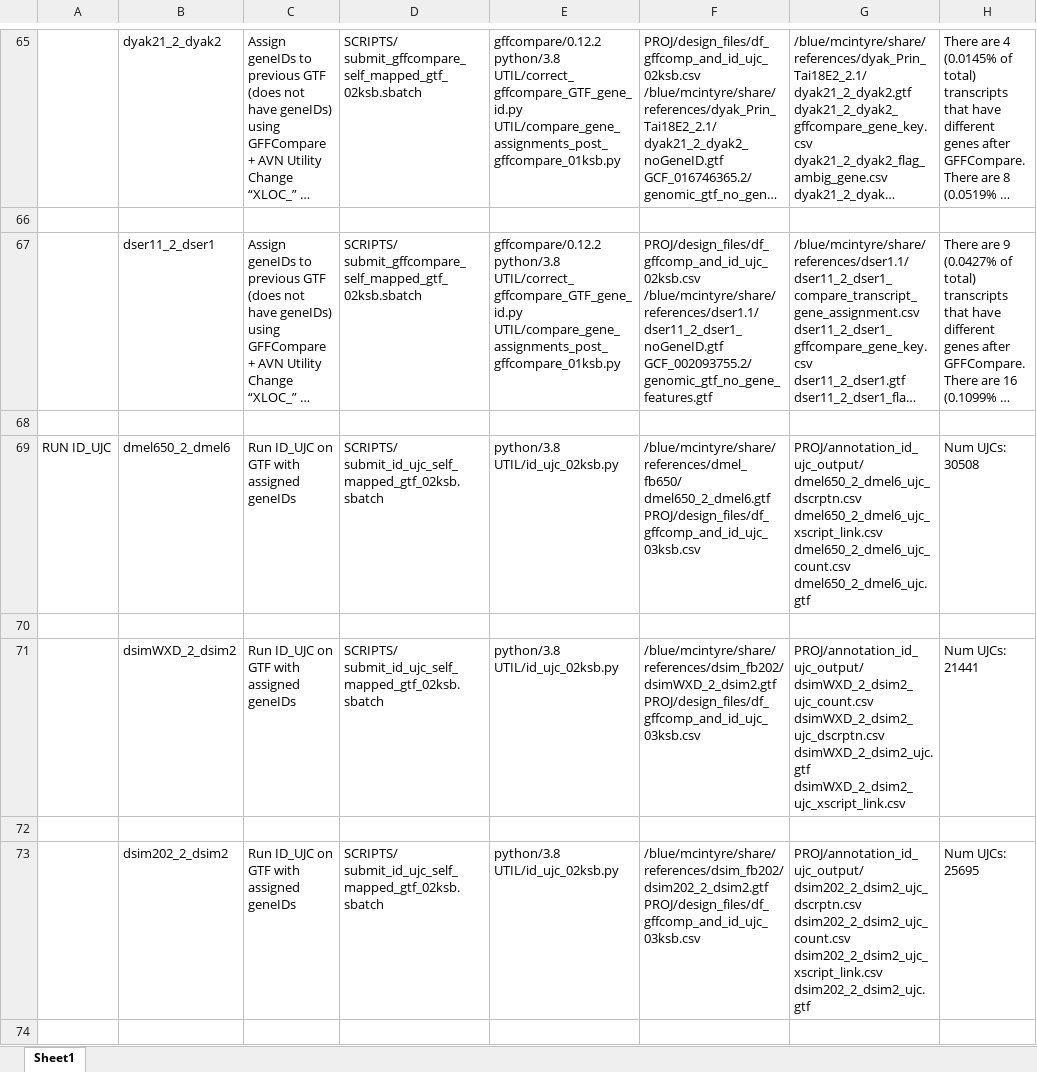
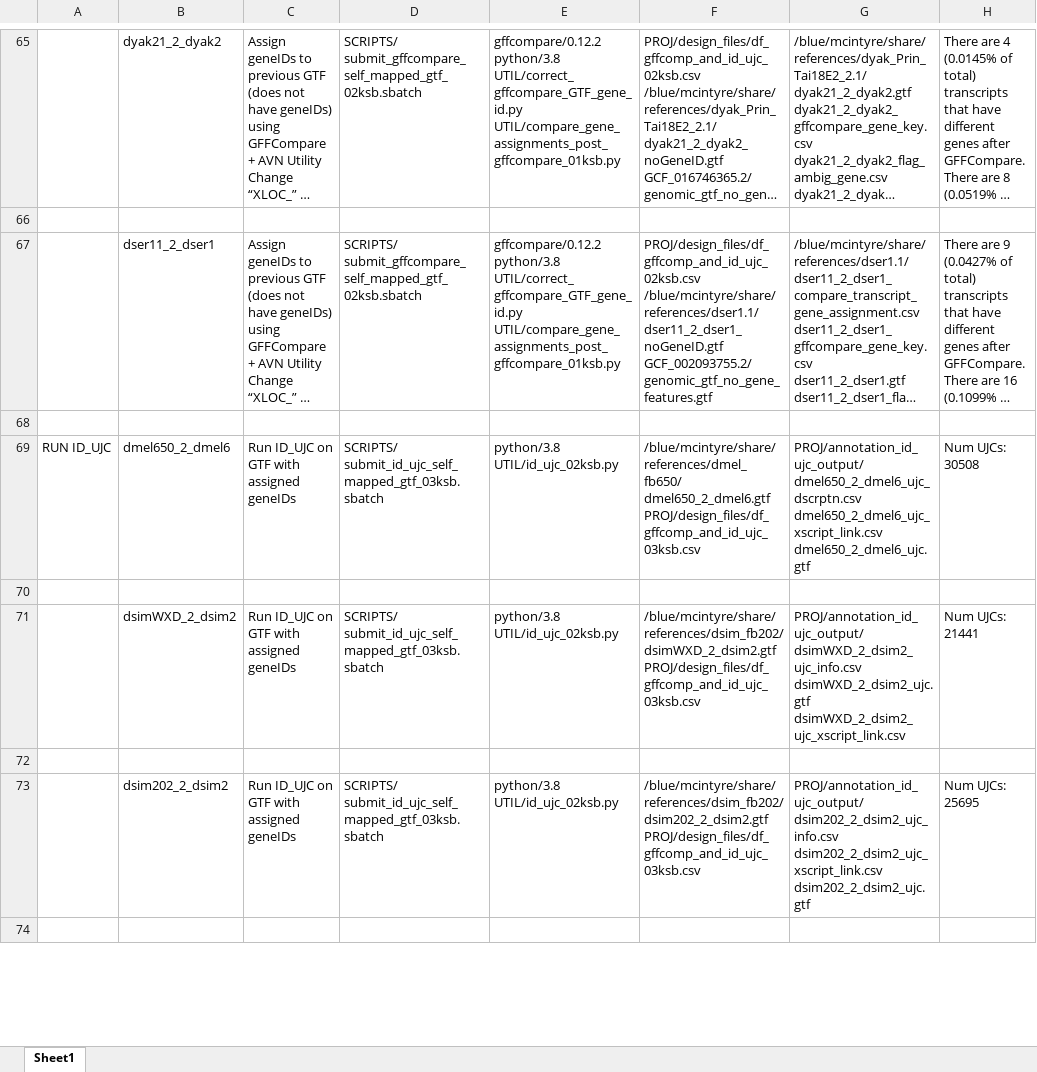
Before and after one commit to McIntyre-Lab/papers, an Excel workbook: bankole_sex_specific_splicing_2024/documentation/map_ref_anno_to_ref_genome_and_ujc_03ksb.xlsx, sheet Sheet1, drawn as a sheet; only a part is shown, gaps mark what is left out; long unchanged cells end in …; values as stored, in another font and other column widths than the file's, no borders; ↵ is a line break in a cell; the diff covers the shown part only; the diff names each change by its address in the sheet, - before the commit and + after, or states it on an @@ line.

Commit message:
added gene model info scatter plot. redownloaded bash scripts for creating the fiveSpecies

```diff
--- a/bankole_sex_specific_splicing_2024/documentation/map_ref_anno_to_ref_genome_and_ujc_03ksb.xlsx (sheet Sheet1)
+++ b/bankole_sex_specific_splicing_2024/documentation/map_ref_anno_to_ref_genome_and_ujc_03ksb.xlsx (sheet Sheet1)
-D69: SCRIPTS/ ↵ submit_id_ujc_self_mapped_gtf_02ksb.sbatch
+D69: SCRIPTS/ ↵ submit_id_ujc_self_mapped_gtf_03ksb.sbatch
-G69: …dmel650_2_dmel6_ujc_dscrptn.csv ↵ dmel650_2_dmel6_ujc_xscript_link.csv ↵ dmel650_2_dmel6_ujc_count.csv ↵ dmel650_2_dmel6_ujc.gtf
+G69: …dmel650_2_dmel6_ujc_dscrptn.csv ↵ dmel650_2_dmel6_ujc_xscript_link.csv ↵ dmel650_2_dmel6_ujc.gtf
-D71: SCRIPTS/ ↵ submit_id_ujc_self_mapped_gtf_02ksb.sbatch
+D71: SCRIPTS/ ↵ submit_id_ujc_self_mapped_gtf_03ksb.sbatch
-G71: PROJ/annotation_id_ujc_output/ ↵ dsimWXD_2_dsim2_ujc_count.csv ↵ dsimWXD_2_dsim2_ujc_dscrptn.csv ↵ dsimWXD_2_dsim2_ujc.gtf ↵ dsimWXD_2_dsim2_ujc_xscript_link.csv
+G71: PROJ/annotation_id_ujc_output/ ↵ dsimWXD_2_dsim2_ujc_info.csv ↵ dsimWXD_2_dsim2_ujc.gtf ↵ dsimWXD_2_dsim2_ujc_xscript_link.csv
-D73: SCRIPTS/ ↵ submit_id_ujc_self_mapped_gtf_02ksb.sbatch
+D73: SCRIPTS/ ↵ submit_id_ujc_self_mapped_gtf_03ksb.sbatch
-G73: PROJ/annotation_id_ujc_output/ ↵ dsim202_2_dsim2_ujc_dscrptn.csv ↵ dsim202_2_dsim2_ujc_count.csv ↵ dsim202_2_dsim2_ujc_xscript_link.csv ↵ dsim202_2_dsim2_ujc.gtf
+G73: PROJ/annotation_id_ujc_output/ ↵ dsim202_2_dsim2_ujc_info.csv ↵ dsim202_2_dsim2_ujc_xscript_link.csv ↵ dsim202_2_dsim2_ujc.gtf
```
Also changed, not shown: 7 edited cells elsewhere in this sheet, bankole_sex_specific_splicing_2024/documentation/create_fiveSpecies_annotation_per_genome_13ksb.xlsx, bankole_sex_specific_splicing_2024/documentation/create_fiveSpecies_flag_file_03ksb.xlsx, 13 other files.
